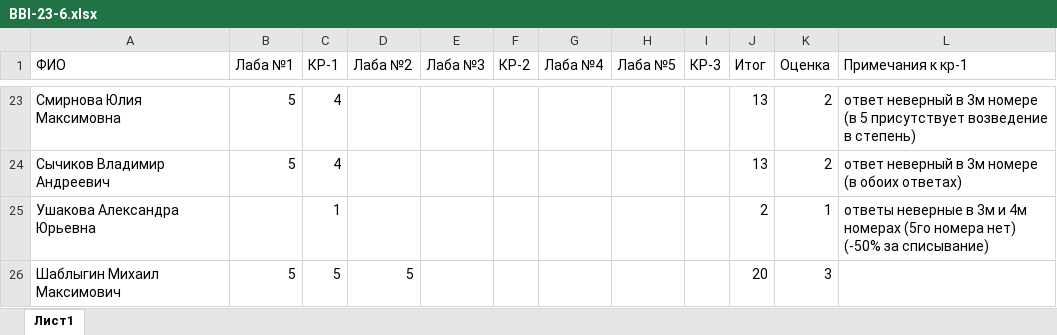
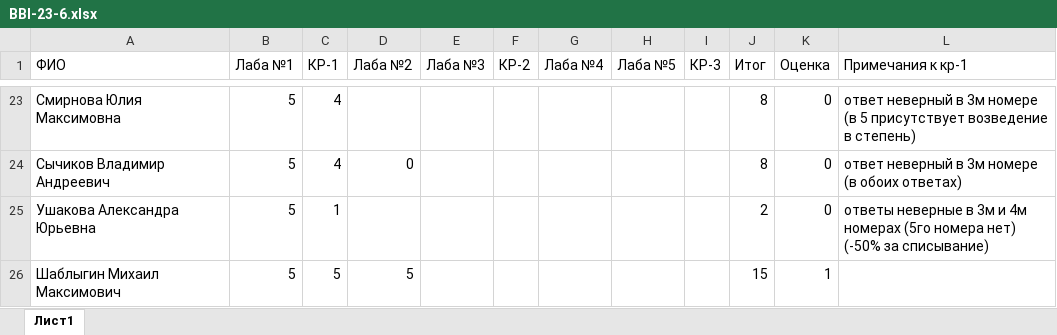
Before and after one commit to VladimirKostylev/BBI-23-6, an Excel workbook: BBI-23-6.xlsx, sheet Лист1, drawn as a sheet; only a part is shown, gaps mark what is left out; values as stored, in another font and other column widths than the file's, no borders; conditional formats not drawn; the diff covers the shown part only; the diff names each change by its address in the sheet, - before the commit and + after, or states it on an @@ line.

```diff
--- a/BBI-23-6.xlsx (sheet Лист1)
+++ b/BBI-23-6.xlsx (sheet Лист1)
-J23:J24 (Итог): 13
+J23:J24 (Итог): 8
-K23:K24 (Оценка): 2
+K23:K24 (Оценка): 0
-D24 (Лаба №2): (empty)
+D24 (Лаба №2): 0
-B25 (Лаба №1): (empty)
+B25 (Лаба №1): 5
-K25 (Оценка): 1
+K25 (Оценка): 0
-J26 (Итог): 20
+J26 (Итог): 15
-K26 (Оценка): 3
+K26 (Оценка): 1
```
Also changed, not shown: 45 edited cells elsewhere in this sheet, formulas that keep their value.
